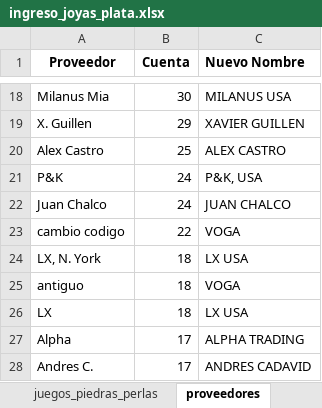
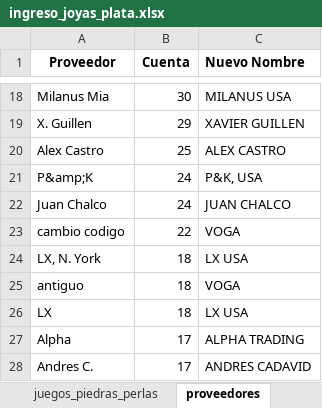
Before and after one commit to edu-marin/django_storefront, an Excel workbook: data_migration/data/ingreso_joyas_plata.xlsx, sheet proveedores, drawn as a sheet; only a part is shown, gaps mark what is left out; values as stored, in another font and other column widths than the file's, no borders; charts and pictures not drawn; the diff names each change by its address in the sheet, - before the commit and + after, or states it on an @@ line.

```diff
--- a/data_migration/data/ingreso_joyas_plata.xlsx (sheet proveedores)
+++ b/data_migration/data/ingreso_joyas_plata.xlsx (sheet proveedores)
-A21 (Proveedor): P&K
+A21 (Proveedor): P&amp;K
```
Also changed, not shown: sheet dijes_plata, sheet anillos_plata, sheet aretes_plata, sheet pulseras_plata, sheet juegos_plata, sheet cadena_plata, 3 more sheets, charts or pictures, data_migration/data/ingreso_joyas_acero.xlsx.
